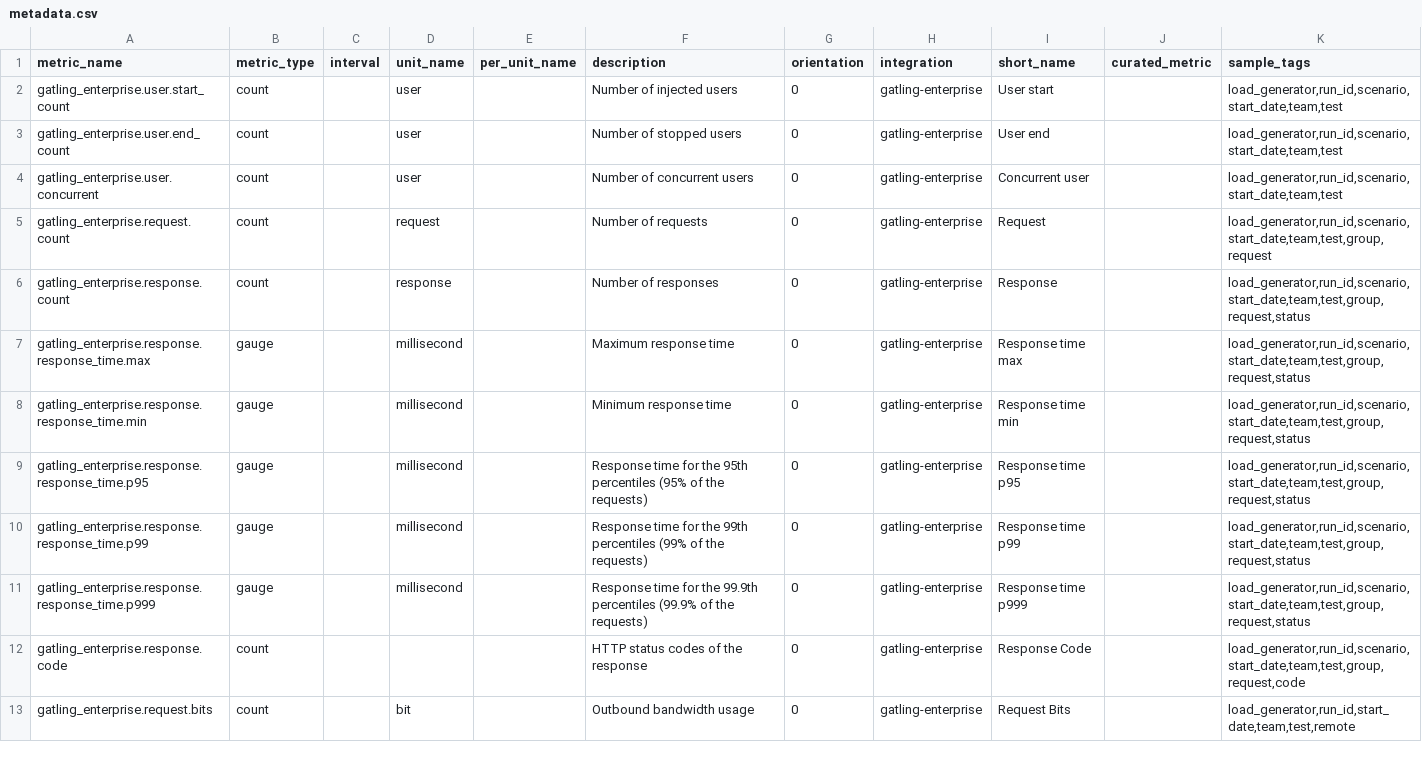
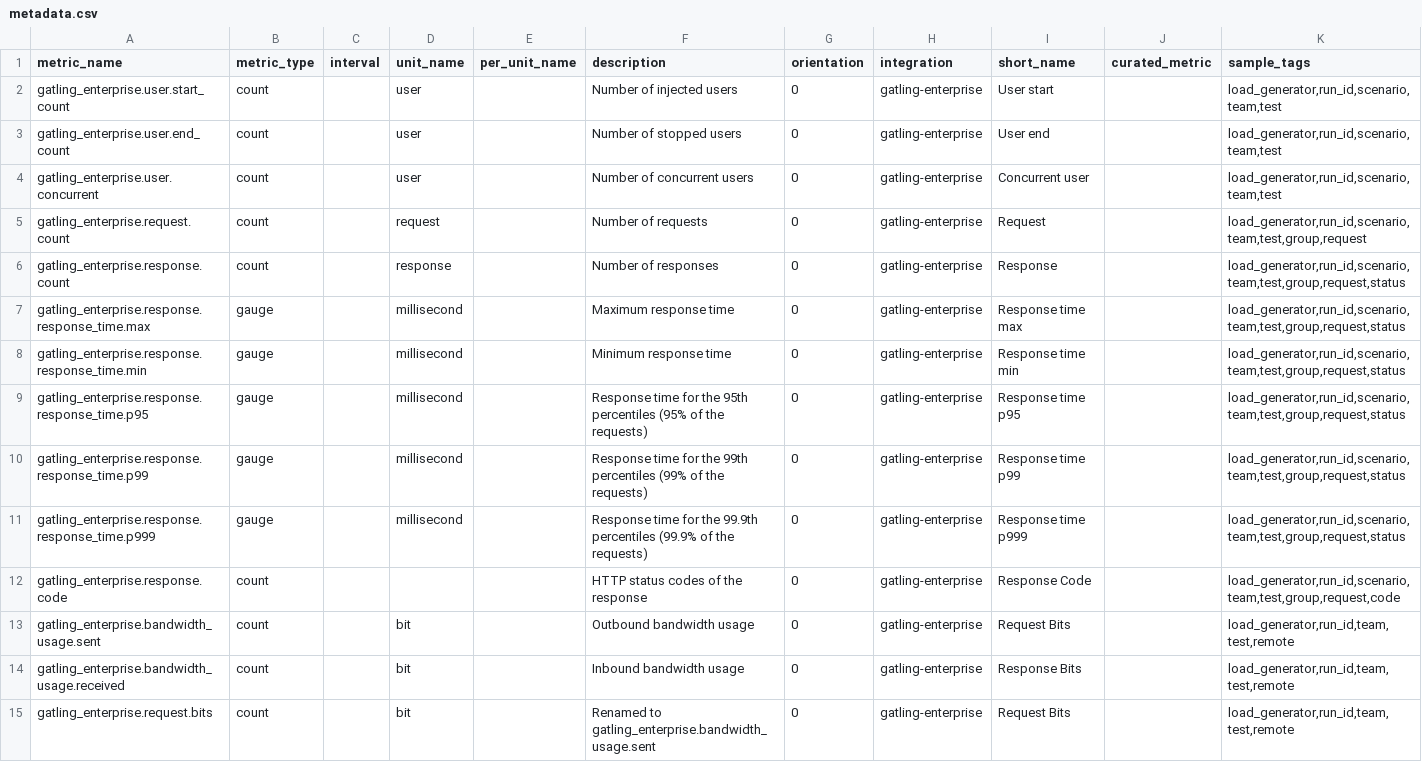
Before and after one commit to DataDog/integrations-extras, a CSV file: gatling_enterprise/metadata.csv, drawn as a sheet; only a part is shown; the diff covers the shown part only.

```diff
--- a/gatling_enterprise/metadata.csv
+++ b/gatling_enterprise/metadata.csv
@@ -1,13 +1,15 @@
 metric_name,metric_type,interval,unit_name,per_unit_name,description,orientation,integration,short_name,curated_metric,sample_tags
-gatling_enterprise.user.start_count,count,,user,,Number of injected users,0,gatling-enterprise,User start,,"load_generator,run_id,scenario,start_date,team,test"
-gatling_enterprise.user.end_count,count,,user,,Number of stopped users,0,gatling-enterprise,User end,,"load_generator,run_id,scenario,start_date,team,test"
-gatling_enterprise.user.concurrent,count,,user,,Number of concurrent users,0,gatling-enterprise,Concurrent user,,"load_generator,run_id,scenario,start_date,team,test"
-gatling_enterprise.request.count,count,,request,,Number of requests,0,gatling-enterprise,Request,,"load_generator,run_id,scenario,start_date,team,test,group,request"
-gatling_enterprise.response.count,count,,response,,Number of responses,0,gatling-enterprise,Response,,"load_generator,run_id,scenario,start_date,team,test,group,request,status"
-gatling_enterprise.response.response_time.max,gauge,,millisecond,,Maximum response time,0,gatling-enterprise,Response time max,,"load_generator,run_id,scenario,start_date,team,test,group,request,status"
-gatling_enterprise.response.response_time.min,gauge,,millisecond,,Minimum response time,0,gatling-enterprise,Response time min,,"load_generator,run_id,scenario,start_date,team,test,group,request,status"
-gatling_enterprise.response.response_time.p95,gauge,,millisecond,,Response time for the 95th percentiles (95% of the requests),0,gatling-enterprise,Response time p95,,"load_generator,run_id,scenario,start_date,team,test,group,request,status"
-gatling_enterprise.response.response_time.p99,gauge,,millisecond,,Response time for the 99th percentiles (99% of the requests),0,gatling-enterprise,Response time p99,,"load_generator,run_id,scenario,start_date,team,test,group,request,status"
-gatling_enterprise.response.response_time.p999,gauge,,millisecond,,Response time for the 99.9th percentiles (99.9% of the requests),0,gatling-enterprise,Response time p999,,"load_generator,run_id,scenario,start_date,team,test,group,request,status"
-gatling_enterprise.response.code,count,,,,HTTP status codes of the response,0,gatling-enterprise,Response Code,,"load_generator,run_id,scenario,start_date,team,test,group,request,code"
-gatling_enterprise.request.bits,count,,bit,,Outbound bandwidth usage,0,gatling-enterprise,Request Bits,,"load_generator,run_id,start_date,team,test,remote"
+gatling_enterprise.user.start_count,count,,user,,Number of injected users,0,gatling-enterprise,User start,,"load_generator,run_id,scenario,team,test"
+gatling_enterprise.user.end_count,count,,user,,Number of stopped users,0,gatling-enterprise,User end,,"load_generator,run_id,scenario,team,test"
+gatling_enterprise.user.concurrent,count,,user,,Number of concurrent users,0,gatling-enterprise,Concurrent user,,"load_generator,run_id,scenario,team,test"
+gatling_enterprise.request.count,count,,request,,Number of requests,0,gatling-enterprise,Request,,"load_generator,run_id,scenario,team,test,group,request"
+gatling_enterprise.response.count,count,,response,,Number of responses,0,gatling-enterprise,Response,,"load_generator,run_id,scenario,team,test,group,request,status"
+gatling_enterprise.response.response_time.max,gauge,,millisecond,,Maximum response time,0,gatling-enterprise,Response time max,,"load_generator,run_id,scenario,team,test,group,request,status"
+gatling_enterprise.response.response_time.min,gauge,,millisecond,,Minimum response time,0,gatling-enterprise,Response time min,,"load_generator,run_id,scenario,team,test,group,request,status"
+gatling_enterprise.response.response_time.p95,gauge,,millisecond,,Response time for the 95th percentiles (95% of the requests),0,gatling-enterprise,Response time p95,,"load_generator,run_id,scenario,team,test,group,request,status"
+gatling_enterprise.response.response_time.p99,gauge,,millisecond,,Response time for the 99th percentiles (99% of the requests),0,gatling-enterprise,Response time p99,,"load_generator,run_id,scenario,team,test,group,request,status"
+gatling_enterprise.response.response_time.p999,gauge,,millisecond,,Response time for the 99.9th percentiles (99.9% of the requests),0,gatling-enterprise,Response time p999,,"load_generator,run_id,scenario,team,test,group,request,status"
+gatling_enterprise.response.code,count,,,,HTTP status codes of the response,0,gatling-enterprise,Response Code,,"load_generator,run_id,scenario,team,test,group,request,code"
+gatling_enterprise.bandwidth_usage.sent,count,,bit,,Outbound bandwidth usage,0,gatling-enterprise,Request Bits,,"load_generator,run_id,team,test,remote"
+gatling_enterprise.bandwidth_usage.received,count,,bit,,Inbound bandwidth usage,0,gatling-enterprise,Response Bits,,"load_generator,run_id,team,test,remote"
+gatling_enterprise.request.bits,count,,bit,,Renamed to gatling_enterprise.bandwidth_usage.sent,0,gatling-enterprise,Request Bits,,"load_generator,run_id,team,test,remote"
```
Also changed, not shown: 15 added rows, 1 removed row and 28 edited cells elsewhere in this file, 12 other files.
